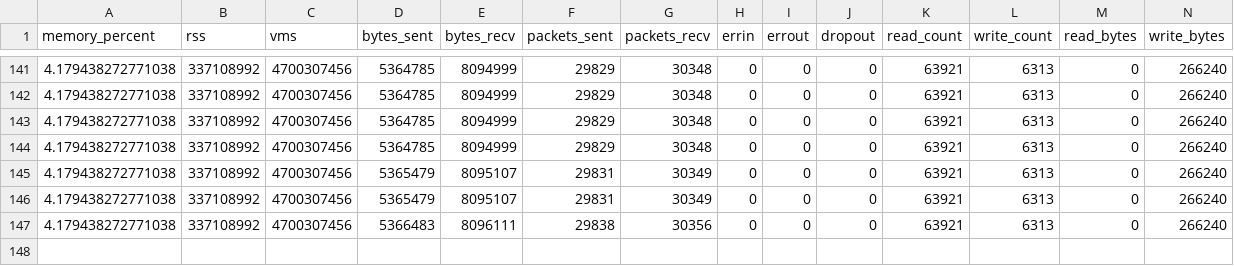
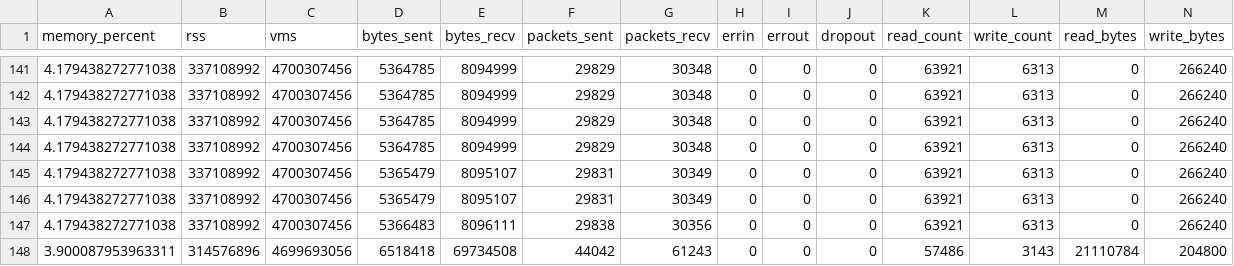
Before and after one commit to PinkFLoyd92/mp3_python, a CSV file: nimbus.csv, drawn as a sheet; only a part is shown, gaps mark what is left out; rows hold the shown columns only; the diff names each change by its address in the sheet, - before the commit and + after, or states it on an @@ line.

```diff
--- a/nimbus.csv
+++ b/nimbus.csv
+row 148: 3.900087953963311 | 314576896 | 4699693056 | 6518418 | 69734508 | 44042 | 61243 | 0 | 0 | 0 | 57486 | 3143 | 21110784 | 204800
```
Also changed, not shown: supervisor.csv, zookeeper.csv, 1 other file.
